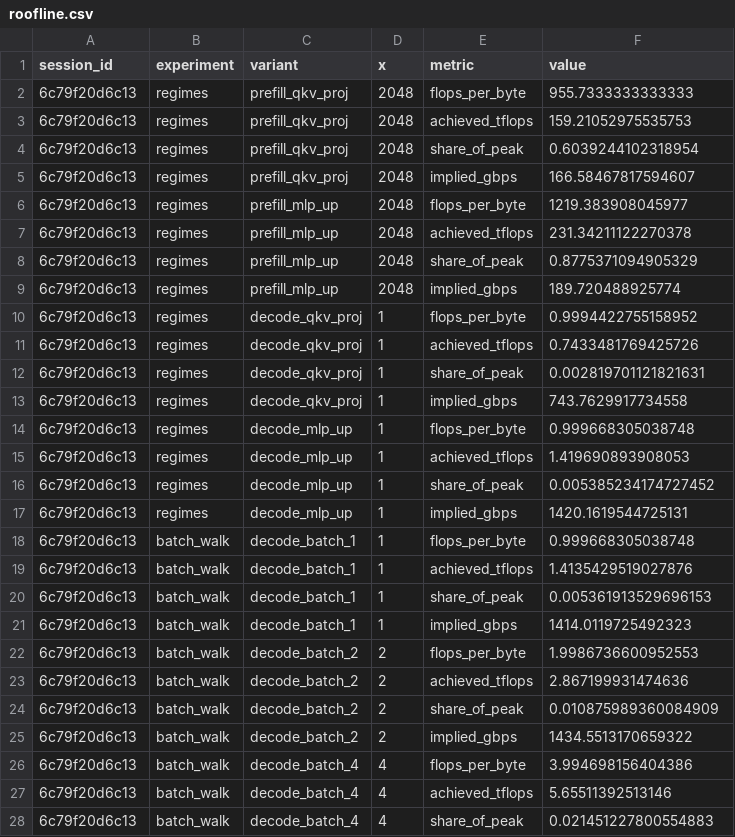
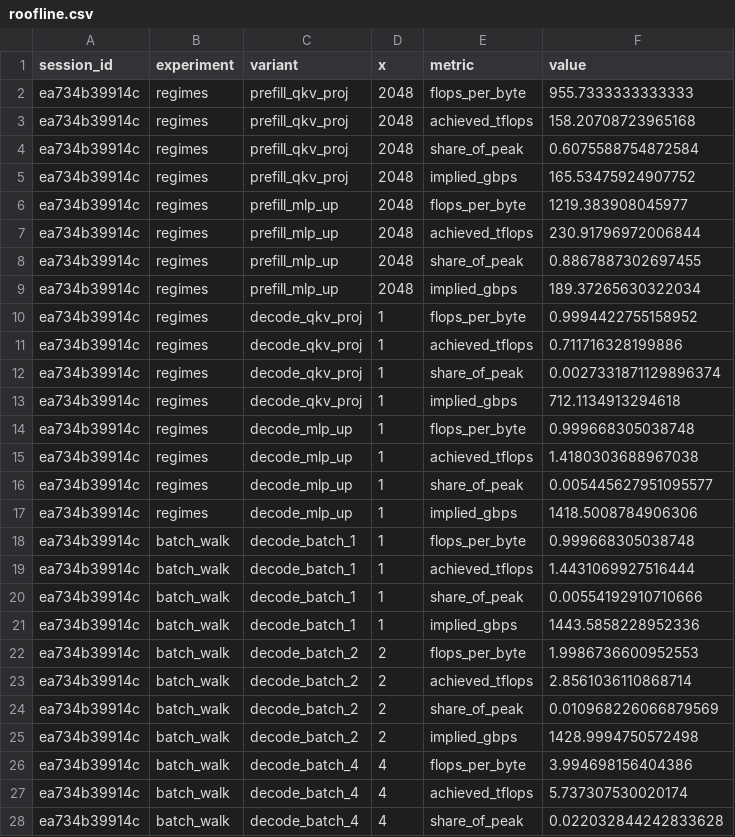
Before and after one commit to oscaralateras/inference-from-the-metal-up, a CSV file: topics/t07_roofline/results/roofline.csv, drawn as a sheet; only a part is shown; the diff covers the shown part only.

```diff
--- a/topics/t07_roofline/results/roofline.csv
+++ b/topics/t07_roofline/results/roofline.csv
@@ -1,28 +1,28 @@
 session_id,experiment,variant,x,metric,value
-6c79f20d6c13,regimes,prefill_qkv_proj,2048,flops_per_byte,955.7333333333333
-6c79f20d6c13,regimes,prefill_qkv_proj,2048,achieved_tflops,159.21052975535753
-6c79f20d6c13,regimes,prefill_qkv_proj,2048,share_of_peak,0.6039244102318954
-6c79f20d6c13,regimes,prefill_qkv_proj,2048,implied_gbps,166.58467817594607
-6c79f20d6c13,regimes,prefill_mlp_up,2048,flops_per_byte,1219.383908045977
-6c79f20d6c13,regimes,prefill_mlp_up,2048,achieved_tflops,231.34211122270378
-6c79f20d6c13,regimes,prefill_mlp_up,2048,share_of_peak,0.8775371094905329
-6c79f20d6c13,regimes,prefill_mlp_up,2048,implied_gbps,189.720488925774
-6c79f20d6c13,regimes,decode_qkv_proj,1,flops_per_byte,0.9994422755158952
-6c79f20d6c13,regimes,decode_qkv_proj,1,achieved_tflops,0.7433481769425726
-6c79f20d6c13,regimes,decode_qkv_proj,1,share_of_peak,0.002819701121821631
-6c79f20d6c13,regimes,decode_qkv_proj,1,implied_gbps,743.7629917734558
-6c79f20d6c13,regimes,decode_mlp_up,1,flops_per_byte,0.999668305038748
-6c79f20d6c13,regimes,decode_mlp_up,1,achieved_tflops,1.419690893908053
-6c79f20d6c13,regimes,decode_mlp_up,1,share_of_peak,0.005385234174727452
-6c79f20d6c13,regimes,decode_mlp_up,1,implied_gbps,1420.1619544725131
-6c79f20d6c13,batch_walk,decode_batch_1,1,flops_per_byte,0.999668305038748
-6c79f20d6c13,batch_walk,decode_batch_1,1,achieved_tflops,1.4135429519027876
-6c79f20d6c13,batch_walk,decode_batch_1,1,share_of_peak,0.005361913529696153
-6c79f20d6c13,batch_walk,decode_batch_1,1,implied_gbps,1414.0119725492323
-6c79f20d6c13,batch_walk,decode_batch_2,2,flops_per_byte,1.9986736600952553
-6c79f20d6c13,batch_walk,decode_batch_2,2,achieved_tflops,2.867199931474636
-6c79f20d6c13,batch_walk,decode_batch_2,2,share_of_peak,0.010875989360084909
-6c79f20d6c13,batch_walk,decode_batch_2,2,implied_gbps,1434.5513170659322
-6c79f20d6c13,batch_walk,decode_batch_4,4,flops_per_byte,3.994698156404386
-6c79f20d6c13,batch_walk,decode_batch_4,4,achieved_tflops,5.65511392513146
-6c79f20d6c13,batch_walk,decode_batch_4,4,share_of_peak,0.021451227800554883
+ea734b39914c,regimes,prefill_qkv_proj,2048,flops_per_byte,955.7333333333333
+ea734b39914c,regimes,prefill_qkv_proj,2048,achieved_tflops,158.20708723965168
+ea734b39914c,regimes,prefill_qkv_proj,2048,share_of_peak,0.6075588754872584
+ea734b39914c,regimes,prefill_qkv_proj,2048,implied_gbps,165.53475924907752
+ea734b39914c,regimes,prefill_mlp_up,2048,flops_per_byte,1219.383908045977
+ea734b39914c,regimes,prefill_mlp_up,2048,achieved_tflops,230.91796972006844
+ea734b39914c,regimes,prefill_mlp_up,2048,share_of_peak,0.8867887302697455
+ea734b39914c,regimes,prefill_mlp_up,2048,implied_gbps,189.37265630322034
+ea734b39914c,regimes,decode_qkv_proj,1,flops_per_byte,0.9994422755158952
+ea734b39914c,regimes,decode_qkv_proj,1,achieved_tflops,0.711716328199886
+ea734b39914c,regimes,decode_qkv_proj,1,share_of_peak,0.0027331871129896374
+ea734b39914c,regimes,decode_qkv_proj,1,implied_gbps,712.1134913294618
+ea734b39914c,regimes,decode_mlp_up,1,flops_per_byte,0.999668305038748
+ea734b39914c,regimes,decode_mlp_up,1,achieved_tflops,1.4180303688967038
+ea734b39914c,regimes,decode_mlp_up,1,share_of_peak,0.005445627951095577
+ea734b39914c,regimes,decode_mlp_up,1,implied_gbps,1418.5008784906306
+ea734b39914c,batch_walk,decode_batch_1,1,flops_per_byte,0.999668305038748
+ea734b39914c,batch_walk,decode_batch_1,1,achieved_tflops,1.4431069927516444
+ea734b39914c,batch_walk,decode_batch_1,1,share_of_peak,0.00554192910710666
+ea734b39914c,batch_walk,decode_batch_1,1,implied_gbps,1443.5858228952336
+ea734b39914c,batch_walk,decode_batch_2,2,flops_per_byte,1.9986736600952553
+ea734b39914c,batch_walk,decode_batch_2,2,achieved_tflops,2.8561036110868714
+ea734b39914c,batch_walk,decode_batch_2,2,share_of_peak,0.010968226066879569
+ea734b39914c,batch_walk,decode_batch_2,2,implied_gbps,1428.9994750572498
+ea734b39914c,batch_walk,decode_batch_4,4,flops_per_byte,3.994698156404386
+ea734b39914c,batch_walk,decode_batch_4,4,achieved_tflops,5.737307530020174
+ea734b39914c,batch_walk,decode_batch_4,4,share_of_peak,0.022032844242833628
```
Also changed, not shown: 44 edited cells elsewhere in this file, topics/t06_perf_reasoning/results/perf.csv, 10 other files.
